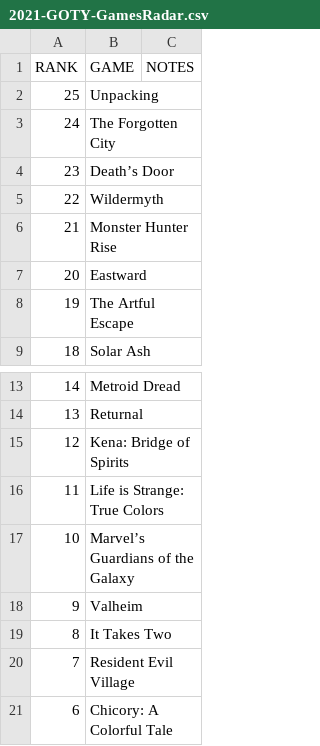
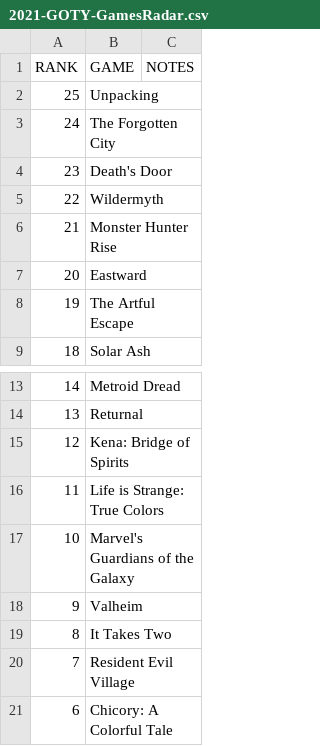
Before and after one commit to perepechko-alex/greatestgamesofalltime, a CSV file: data/in/goty/2021-GOTY-GamesRadar.csv, drawn as a sheet; only a part is shown, gaps mark what is left out.

```diff
--- a/data/in/goty/2021-GOTY-GamesRadar.csv
+++ b/data/in/goty/2021-GOTY-GamesRadar.csv
@@ -3,3 +3,3 @@ RANK,GAME,NOTES
 24,The Forgotten City,
-23,Death’s Door,
+23,Death's Door,
 22,Wildermyth,
@@ -16,3 +16,3 @@ RANK,GAME,NOTES
 11,Life is Strange: True Colors,
-10,Marvel’s Guardians of the Galaxy,
+10,Marvel's Guardians of the Galaxy,
 9,Valheim,
```
Also changed, not shown: data/in/goat/2016-GOAT-Gameswelt.csv, data/in/goat/2017-GOAT-GameReactor.csv, 9 other files.
